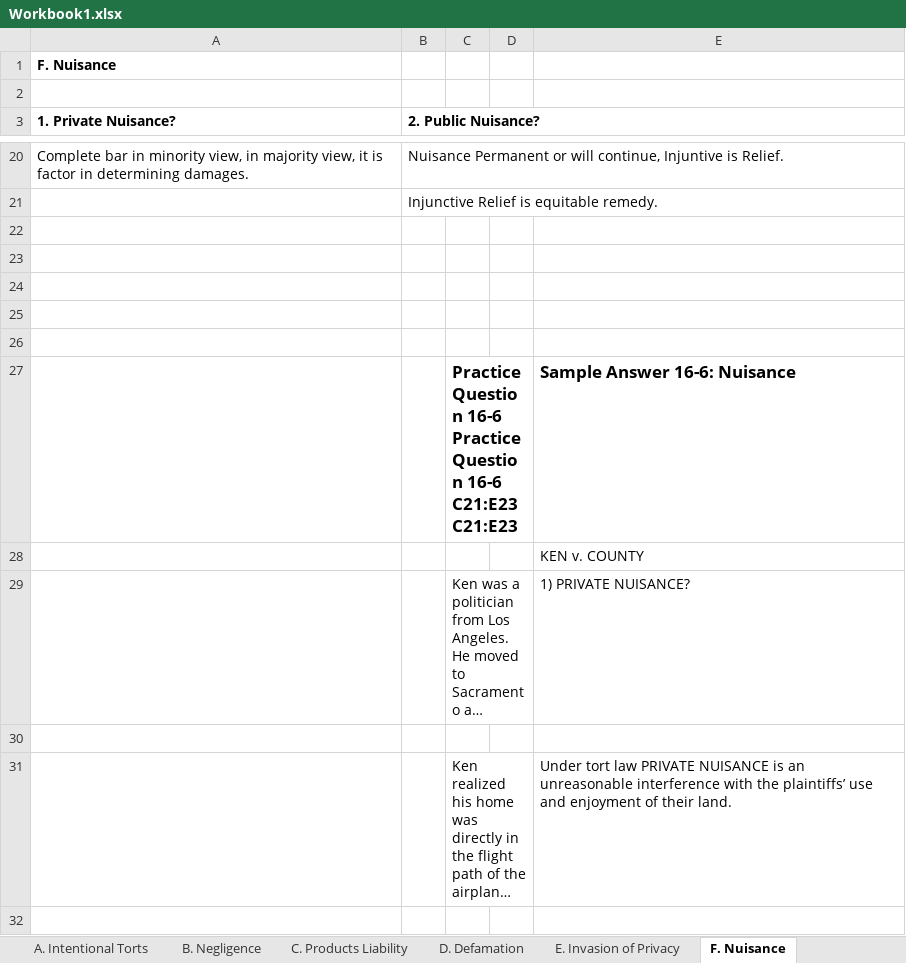
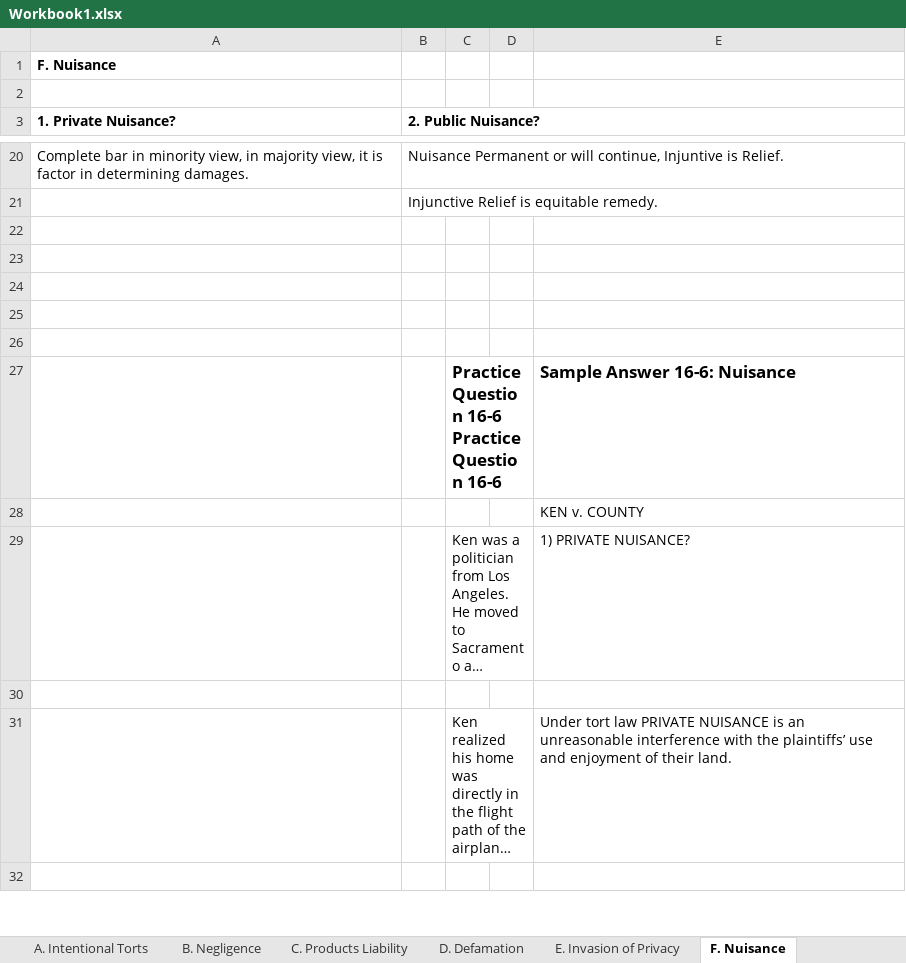
Before and after one commit to manishkhanchandani/classesrfeb, an Excel workbook: manish/courseLaw/LMR/Workbook1.xlsx, sheet F. Nuisance, drawn as a sheet; only a part is shown, gaps mark what is left out; long unchanged cells end in …; values as stored, in another font and other column widths than the file's, no borders; the diff names each change by its address in the sheet, - before the commit and + after, or states it on an @@ line.

```diff
--- a/manish/courseLaw/LMR/Workbook1.xlsx (sheet F. Nuisance)
+++ b/manish/courseLaw/LMR/Workbook1.xlsx (sheet F. Nuisance)
-C27: …Question 16-6 C21:E23C21:E23
+C27: …Question 16-6
```
Also changed, not shown: sheet C. Products Liability, sheet E. Invasion of Privacy, sheet B. Negligence.
